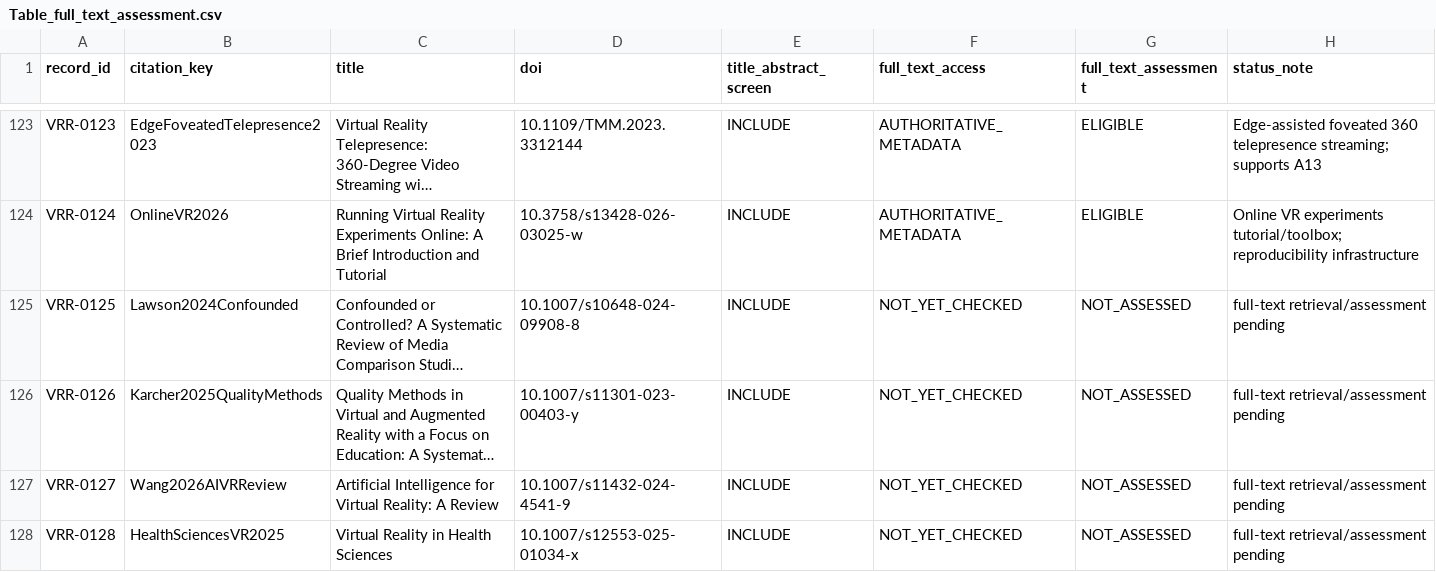
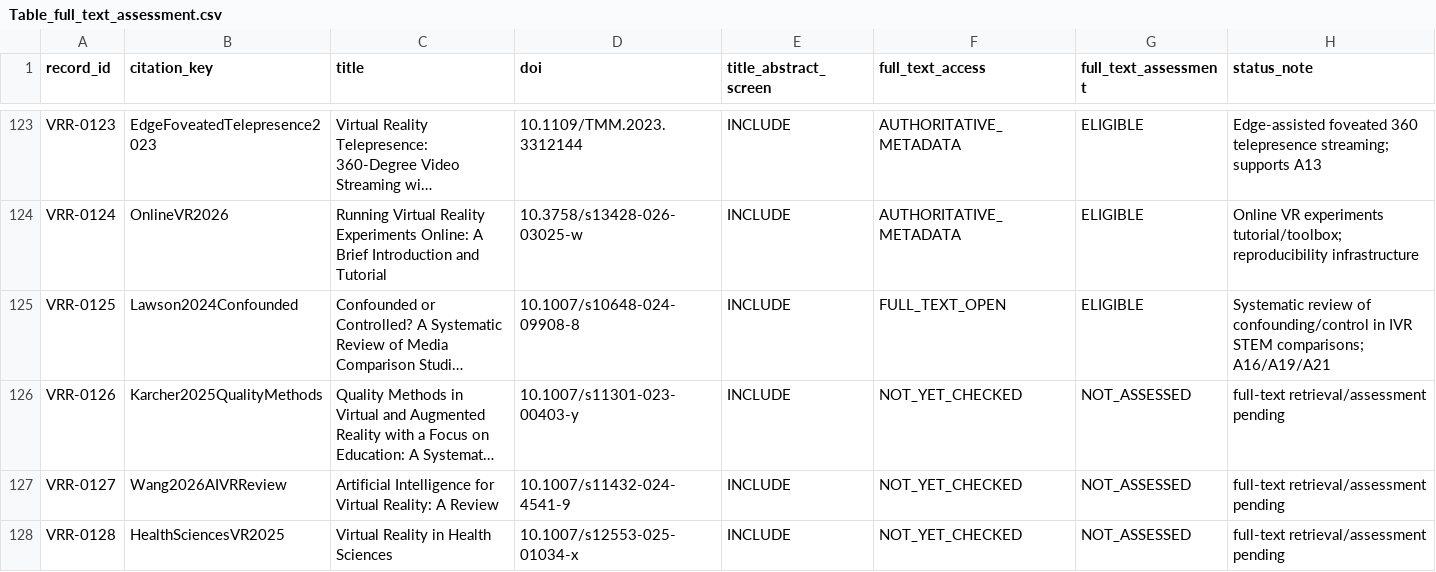
Before and after one commit to Arithmetic-Power-Geometry/Virtual-Reality-Research-Review, a CSV file: paper_writing_register/paper_assets/tables/Table_full_text_assessment.csv, drawn as a sheet; only a part is shown, gaps mark what is left out; long unchanged cells end in …; the diff covers the shown part only; the diff names each change by its address in the sheet, - before the commit and + after, or states it on an @@ line.

Commit message:
Review pipeline: assess citation-chased and cross-workstream full-text batch 3

```diff
--- a/paper_writing_register/paper_assets/tables/Table_full_text_assessment.csv
+++ b/paper_writing_register/paper_assets/tables/Table_full_text_assessment.csv
-F125 (full_text_access): NOT_YET_CHECKED
+F125 (full_text_access): FULL_TEXT_OPEN
-G125 (full_text_assessment): NOT_ASSESSED
+G125 (full_text_assessment): ELIGIBLE
-H125 (status_note): full-text retrieval/assessment pending
+H125 (status_note): Systematic review of confounding/control in IVR STEM comparisons; A16/A19/A21
```
Also changed, not shown: 27 edited cells elsewhere in this file.
